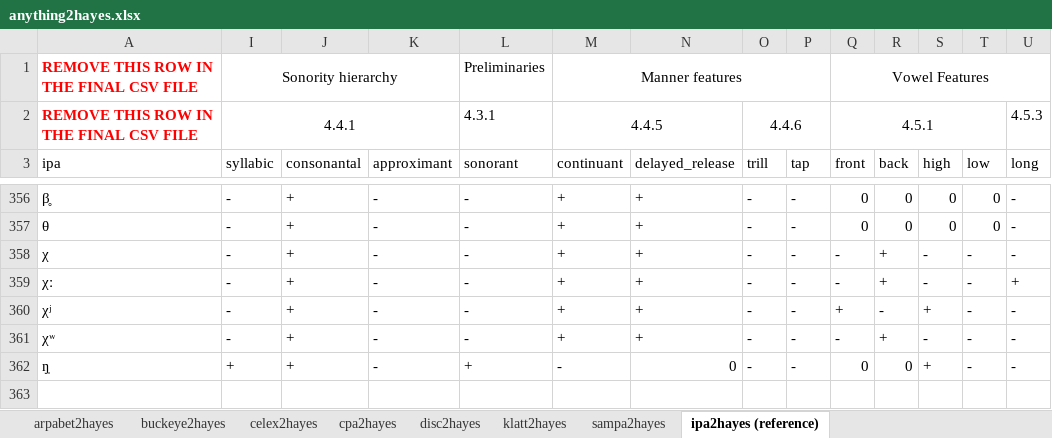
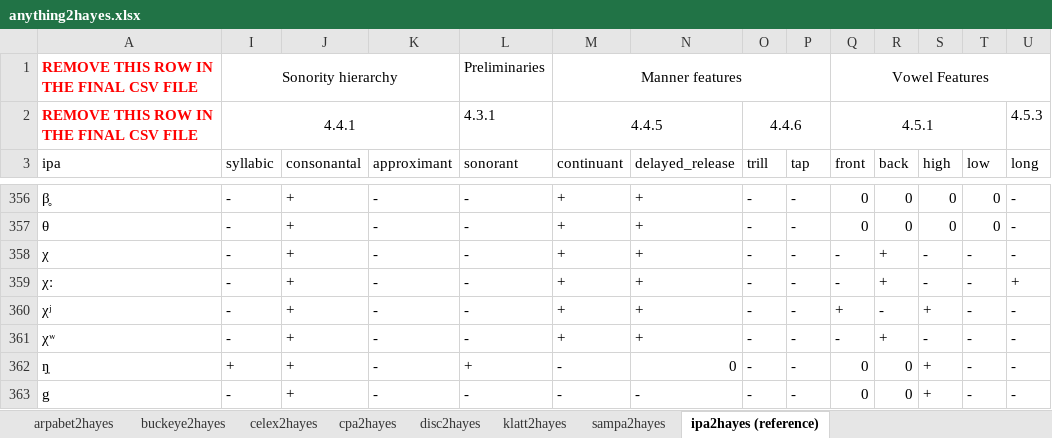
Before and after one commit to PhonologicalCorpusTools/PCT_Fileshare, an Excel workbook: FEATURE/Hayes/anything2hayes.xlsx, sheet ipa2hayes (reference), drawn as a sheet; only a part is shown, gaps mark what is left out; values as stored, in another font and other column widths than the file's, no borders; rows hold the shown columns only; the diff names each change by its address in the sheet, - before the commit and + after, or states it on an @@ line.

Commit message:
The typewriter [g]
Reː issue #624 in the PCT repo
While updating the features, the typewriter [g] was missed out. Now it is back in.

The mothership excel file and two .feature files are updated by this commit.

```diff
--- a/FEATURE/Hayes/anything2hayes.xlsx (sheet ipa2hayes (reference))
+++ b/FEATURE/Hayes/anything2hayes.xlsx (sheet ipa2hayes (reference))
+row 363: g | - | + | - | - | - | - | - | - | 0 | 0 | + | - | -
```
Also changed, not shown: sheet disc2hayes, sheet celex2hayes, sheet cpa2hayes, sheet klatt2hayes, hidden cells, 2 other files.
